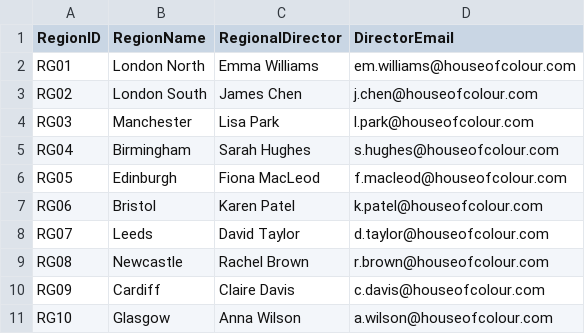
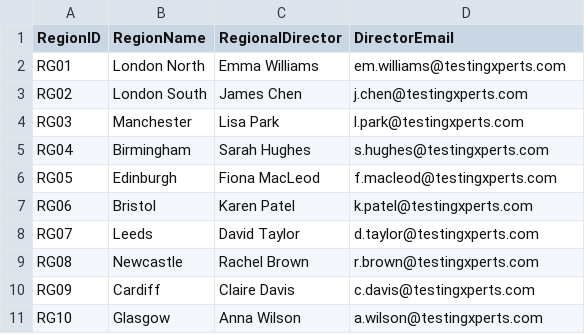
Before and after one commit to NavneetTx/Chatgpt, a CSV file: data/dim_region.csv, drawn as a sheet.

```diff
--- a/data/dim_region.csv
+++ b/data/dim_region.csv
@@ -1,11 +1,11 @@
 RegionID,RegionName,RegionalDirector,DirectorEmail
-RG01,London North,Emma Williams,em.williams@houseofcolour.com
-RG02,London South,James Chen,j.chen@houseofcolour.com
-RG03,Manchester,Lisa Park,l.park@houseofcolour.com
-RG04,Birmingham,Sarah Hughes,s.hughes@houseofcolour.com
-RG05,Edinburgh,Fiona MacLeod,f.macleod@houseofcolour.com
-RG06,Bristol,Karen Patel,k.patel@houseofcolour.com
-RG07,Leeds,David Taylor,d.taylor@houseofcolour.com
-RG08,Newcastle,Rachel Brown,r.brown@houseofcolour.com
-RG09,Cardiff,Claire Davis,c.davis@houseofcolour.com
-RG10,Glasgow,Anna Wilson,a.wilson@houseofcolour.com
+RG01,London North,Emma Williams,em.williams@testingxperts.com
+RG02,London South,James Chen,j.chen@testingxperts.com
+RG03,Manchester,Lisa Park,l.park@testingxperts.com
+RG04,Birmingham,Sarah Hughes,s.hughes@testingxperts.com
+RG05,Edinburgh,Fiona MacLeod,f.macleod@testingxperts.com
+RG06,Bristol,Karen Patel,k.patel@testingxperts.com
+RG07,Leeds,David Taylor,d.taylor@testingxperts.com
+RG08,Newcastle,Rachel Brown,r.brown@testingxperts.com
+RG09,Cardiff,Claire Davis,c.davis@testingxperts.com
+RG10,Glasgow,Anna Wilson,a.wilson@testingxperts.com
```
Also changed, not shown: data/_old_dummy/dim_rls.csv, data/dim_consultant.csv, 2 other files.
